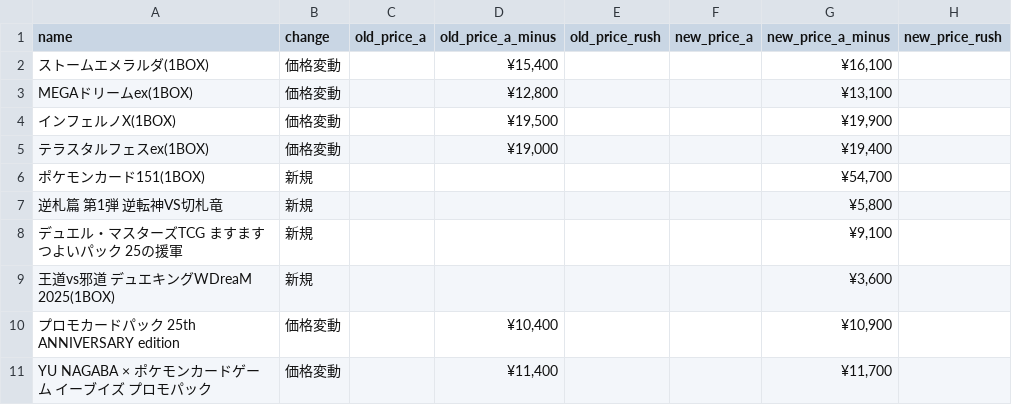
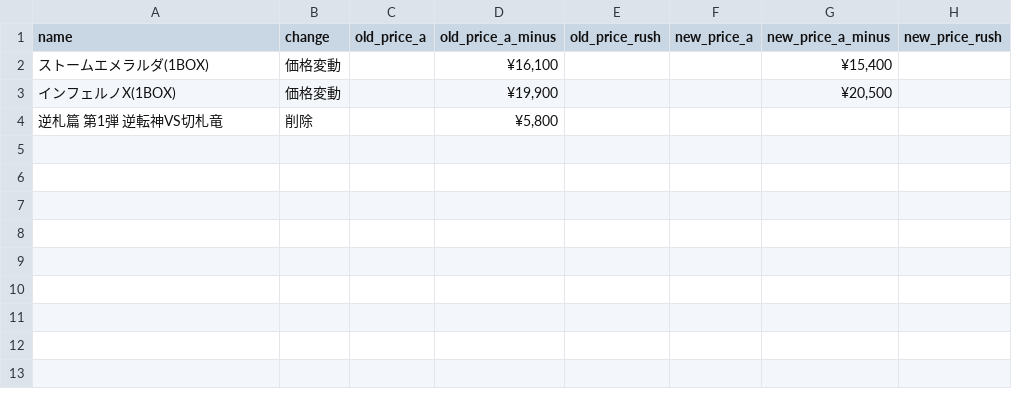
Before and after one commit to hegelgelda/tk-auto-program, a CSV file: data/box_changes.csv, drawn as a sheet.

```diff
--- a/data/box_changes.csv
+++ b/data/box_changes.csv
@@ -1,11 +1,4 @@
 name,change,old_price_a,old_price_a_minus,old_price_rush,new_price_a,new_price_a_minus,new_price_rush
-ストームエメラルダ(1BOX),価格変動,,"¥15,400",,,"¥16,100",
-MEGAドリームex(1BOX),価格変動,,"¥12,800",,,"¥13,100",
-インフェルノX(1BOX),価格変動,,"¥19,500",,,"¥19,900",
-テラスタルフェスex(1BOX),価格変動,,"¥19,000",,,"¥19,400",
-ポケモンカード151(1BOX),新規,,,,,"¥54,700",
-逆札篇 第1弾 逆転神VS切札竜,新規,,,,,"¥5,800",
-デュエル・マスターズTCG ますますつよいパック 25の援軍,新規,,,,,"¥9,100",
-王道vs邪道 デュエキングWDreaM 2025(1BOX),新規,,,,,"¥3,600",
-プロモカードパック 25th ANNIVERSARY edition,価格変動,,"¥10,400",,,"¥10,900",
-YU NAGABA × ポケモンカードゲーム イーブイズ プロモパック,価格変動,,"¥11,400",,,"¥11,700",
+ストームエメラルダ(1BOX),価格変動,,"¥16,100",,,"¥15,400",
+インフェルノX(1BOX),価格変動,,"¥19,900",,,"¥20,500",
+逆札篇 第1弾 逆転神VS切札竜,削除,,"¥5,800",,,,
```
Also changed, not shown: data/box.csv, data/sotai.csv, 1 other file.
